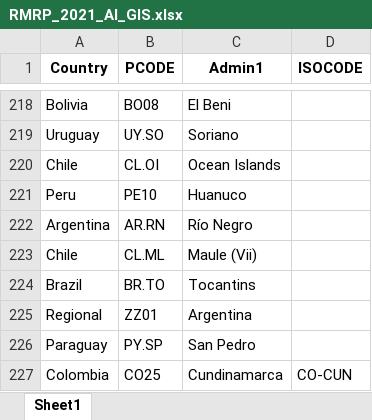
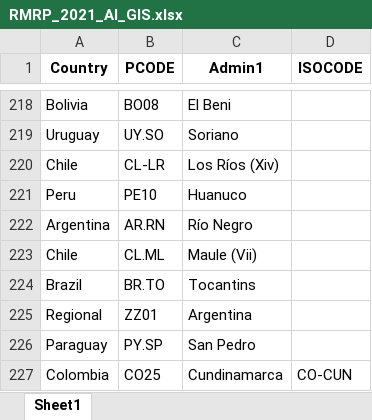
Before and after one commit to response4venezuelans/r4v_app, an Excel workbook: data-raw/RMRP_2021_AI_GIS.xlsx, sheet Sheet1, drawn as a sheet; only a part is shown, gaps mark what is left out; values as stored, in another font and other column widths than the file's, no borders; removed rows and columns are numbered as before the commit, all else as after; the diff names each change by its address in the sheet, - before the commit and + after, or states it on an @@ line.

```diff
--- a/data-raw/RMRP_2021_AI_GIS.xlsx (sheet Sheet1)
+++ b/data-raw/RMRP_2021_AI_GIS.xlsx (sheet Sheet1)
-row 220: Chile | CL.OI | Ocean Islands
+row 220: Chile | CL-LR | Los Ríos (Xiv)
```
Also changed, not shown: data-raw/RMRP_2021_AI_IP.xlsx, data-raw/RMRP_2021_AI_indicators.xlsx, 11 other files.
